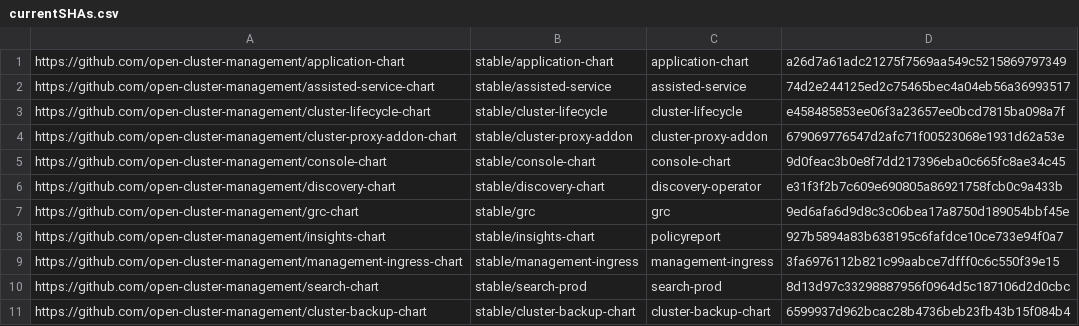
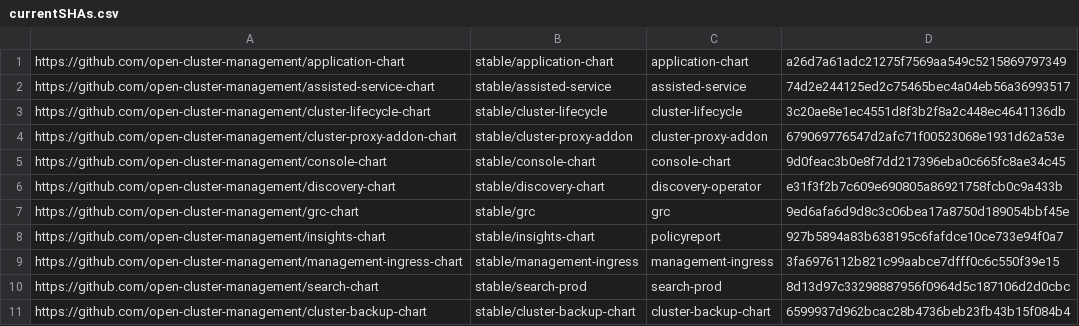
Before and after one commit to stolostron/multiclusterhub-repo, a CSV file: currentSHAs.csv, drawn as a sheet.

```diff
--- a/currentSHAs.csv
+++ b/currentSHAs.csv
@@ -2,3 +2,3 @@ https://github.com/open-cluster-management/application-chart,stable/application-
 https://github.com/open-cluster-management/assisted-service-chart,stable/assisted-service,assisted-service,74d2e244125ed2c75465bec4a04eb56a36993517
-https://github.com/open-cluster-management/cluster-lifecycle-chart,stable/cluster-lifecycle,cluster-lifecycle,e458485853ee06f3a23657ee0bcd7815ba098a7f
+https://github.com/open-cluster-management/cluster-lifecycle-chart,stable/cluster-lifecycle,cluster-lifecycle,3c20ae8e1ec4551d8f3b2f8a2c448ec4641136db
 https://github.com/open-cluster-management/cluster-proxy-addon-chart,stable/cluster-proxy-addon,cluster-proxy-addon,679069776547d2afc71f00523068e1931d62a53e
```
Also changed, not shown: 1 other file.
